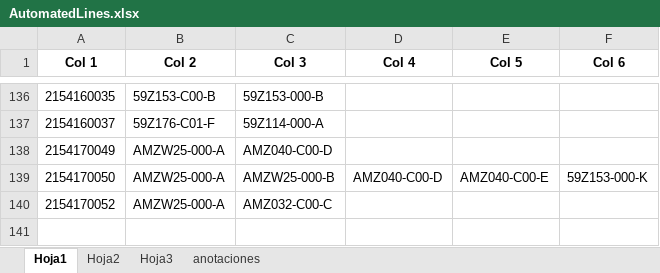
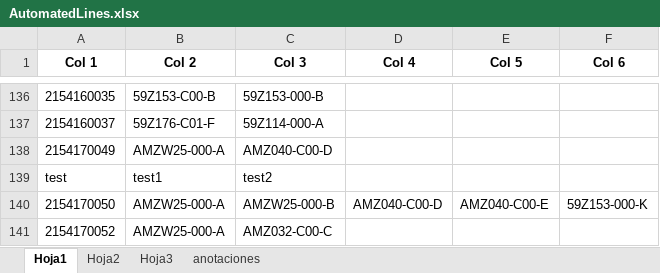
Before and after one commit to moisesrmz/WebAppLineFinder, an Excel workbook: backend/data/AutomatedLines.xlsx, sheet Hoja1, drawn as a sheet; only a part is shown, gaps mark what is left out; values as stored, in another font and other column widths than the file's, no borders; the diff names each change by its address in the sheet, - before the commit and + after, or states it on an @@ line.

```diff
--- a/backend/data/AutomatedLines.xlsx (sheet Hoja1)
+++ b/backend/data/AutomatedLines.xlsx (sheet Hoja1)
+row 139: test | test1 | test2
```
Also changed, not shown: sheet Hoja2, sheet Hoja3, hidden cells.
